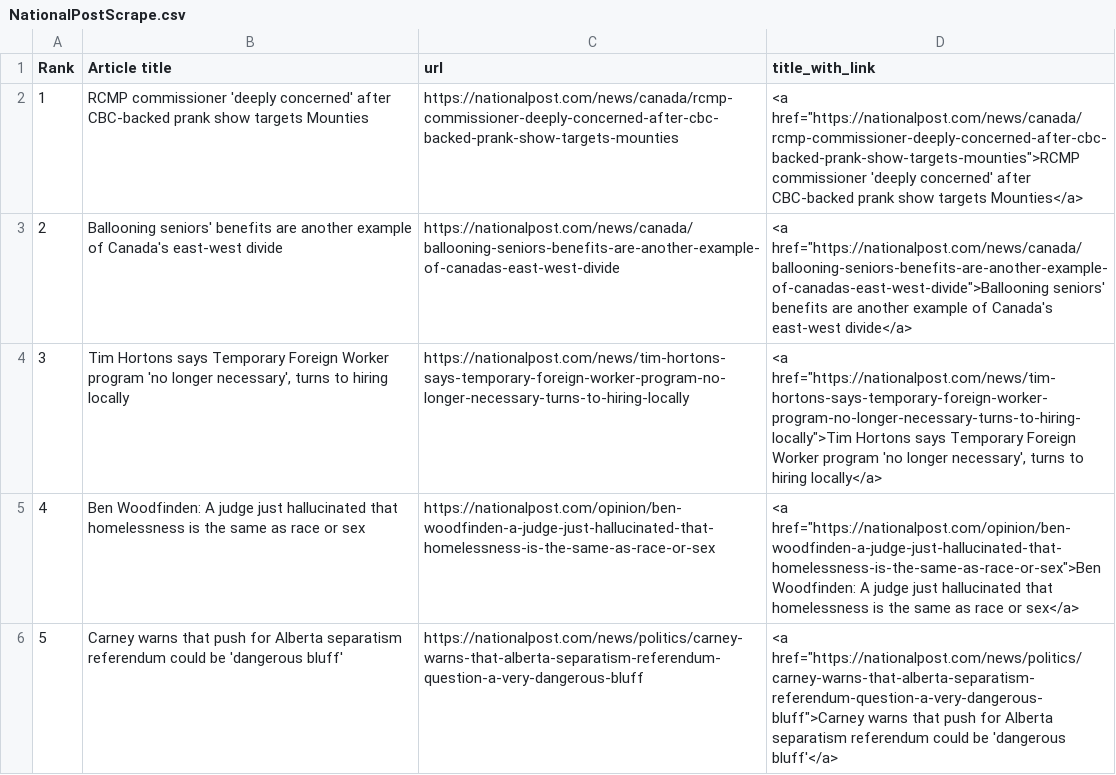
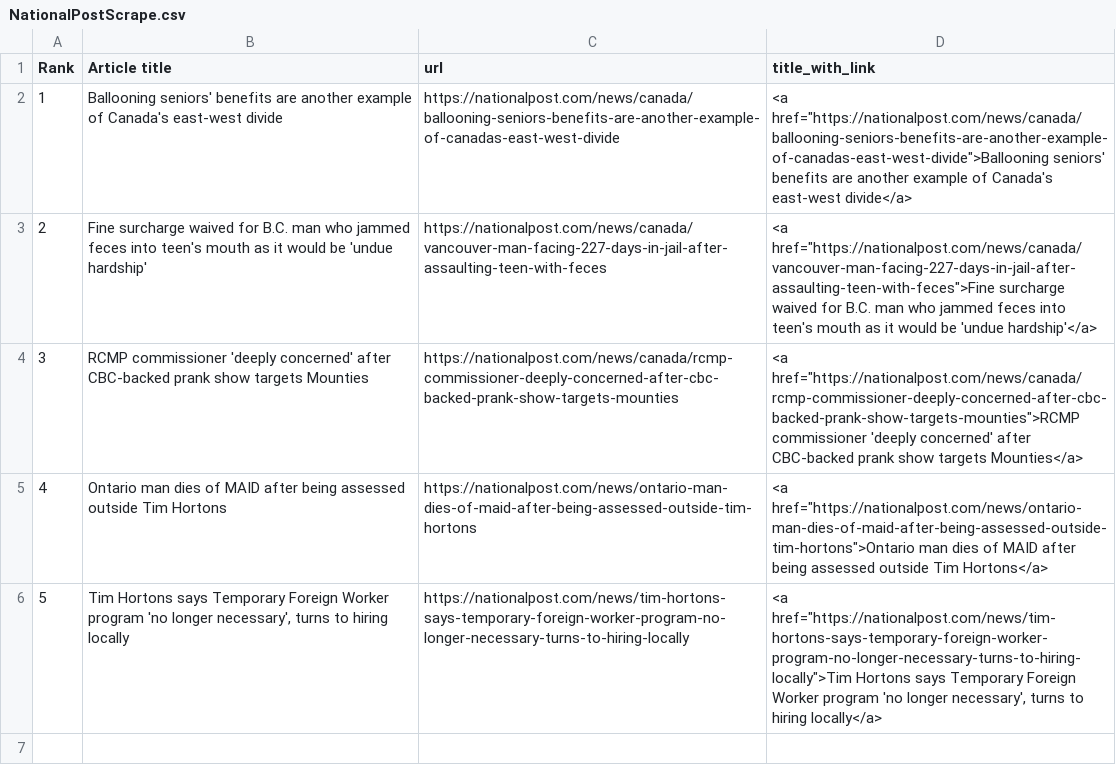
Before and after one commit to caoramckenna/canada-news-trending-stories, a CSV file: NationalPostScrape.csv, drawn as a sheet; removed rows and columns are numbered as before the commit, all else as after; the diff names each change by its address in the sheet, - before the commit and + after, or states it on an @@ line.

```diff
--- a/NationalPostScrape.csv
+++ b/NationalPostScrape.csv
@@ row 3 moved to row 2: 1 @@
+row 3: 2 | Fine surcharge waived for B.C. man who jammed feces into teen's mouth as it would be 'undue hardship' | https://nationalpost.com/news/canada/vancouver-man-facing-227-days-in-jail-after-assaulting-teen-with-feces | <a href="https://nationalpost.com/news/canada/vancouver-man-facing-227-days-in-jail-after-assaulting-teen-with-feces">Fine surcharge waived for B.C. man who jammed feces into teen's mouth as it would be 'undue hardship'</a>
@@ column A (Rank) renumbered between rows 4 and 6 @@
+row 5: 4 | Ontario man dies of MAID after being assessed outside Tim Hortons | https://nationalpost.com/news/ontario-man-dies-of-maid-after-being-assessed-outside-tim-hortons | <a href="https://nationalpost.com/news/ontario-man-dies-of-maid-after-being-assessed-outside-tim-hortons">Ontario man dies of MAID after being assessed outside Tim Hortons</a>
-row 5: 4 | Ben Woodfinden: A judge just hallucinated that homelessness is the same as race or sex | https://nationalpost.com/opinion/ben-woodfinden-a-judge-just-hallucinated-that-homelessness-is-the-same-as-race-or-sex | <a href="https://nationalpost.com/opinion/ben-woodfinden-a-judge-just-hallucinated-that-homelessness-is-the-same-as-race-or-sex">Ben Woodfinden: A judge just hallucinated that homelessness is the same as race or sex</a>
-row 6: 5 | Carney warns that push for Alberta separatism referendum could be 'dangerous bluff' | https://nationalpost.com/news/politics/carney-warns-that-alberta-separatism-referendum-question-a-very-dangerous-bluff | <a href="https://nationalpost.com/news/politics/carney-warns-that-alberta-separatism-referendum-question-a-very-dangerous-bluff">Carney warns that push for Alberta separatism referendum could be 'dangerous bluff'</a>
```
Also changed, not shown: CTVScrape.csv, GlobeAndMailScrape.csv, 4 other files.
